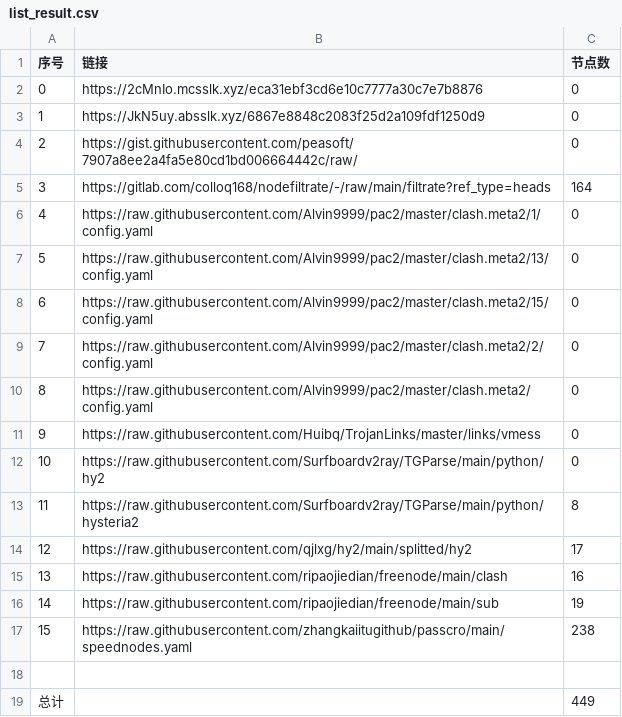
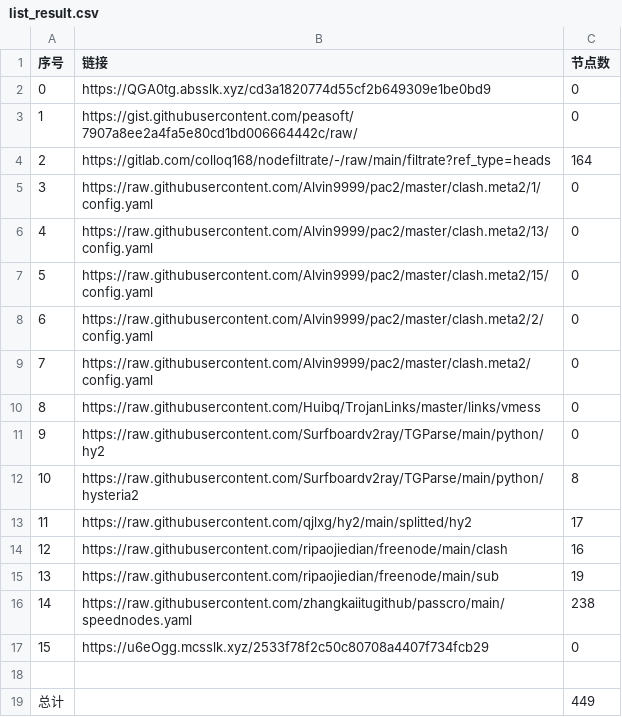
Before and after one commit to sileopro/NoMoreWalls, a CSV file: list_result.csv, drawn as a sheet; removed rows and columns are numbered as before the commit, all else as after; the diff names each change by its address in the sheet, - before the commit and + after, or states it on an @@ line.

```diff
--- a/list_result.csv
+++ b/list_result.csv
-row 2: 0 | https://2cMnIo.mcsslk.xyz/eca31ebf3cd6e10c7777a30c7e7b8876 | 0
@@ column A (序号) renumbered between rows 2 and 16 @@
-B2 (链接): https://JkN5uy.absslk.xyz/6867e8848c2083f25d2a109fdf1250d9
+B2 (链接): https://QGA0tg.absslk.xyz/cd3a1820774d55cf2b649309e1be0bd9
+row 17: 15 | https://u6eOgg.mcsslk.xyz/2533f78f2c50c80708a4407f734fcb29 | 0
```
Also changed, not shown: 5 other files.
